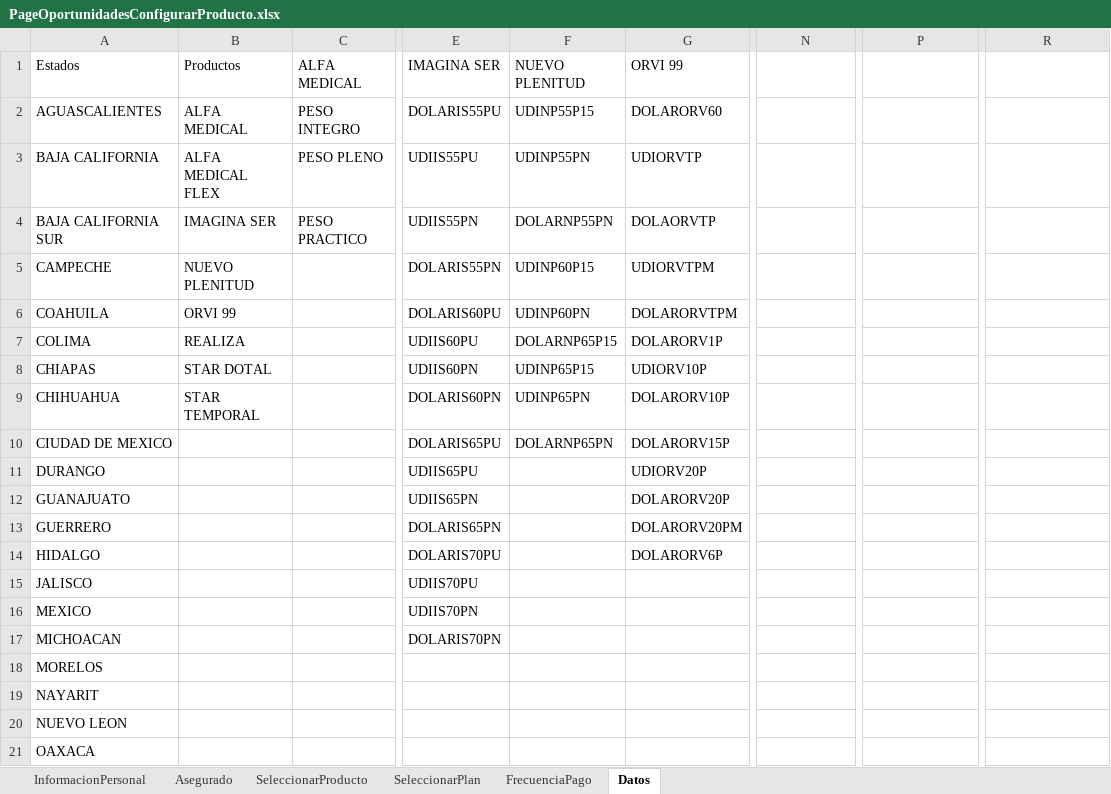
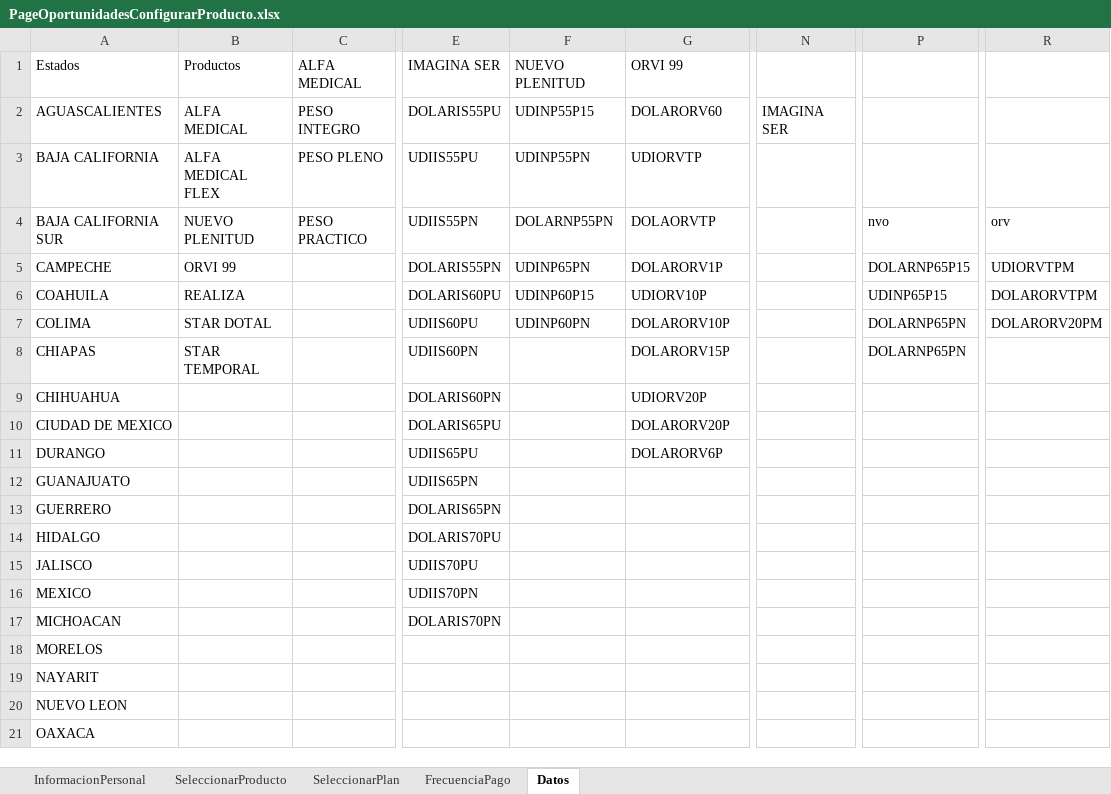
Before and after one commit to sgmtyny/AutomationSGMTYNY, an Excel workbook: SGMTYNY/Recursos/Datos/PageOportunidadesConfigurarProducto.xlsx, sheet Datos, drawn as a sheet; only a part is shown, gaps mark what is left out; values as stored, in another font and other column widths than the file's, no borders; the diff names each change by its address in the sheet, - before the commit and + after, or states it on an @@ line.

```diff
--- a/SGMTYNY/Recursos/Datos/PageOportunidadesConfigurarProducto.xlsx (sheet Datos)
+++ b/SGMTYNY/Recursos/Datos/PageOportunidadesConfigurarProducto.xlsx (sheet Datos)
@@ sheet tab hidden: Asegurado @@
-N2: (empty)
+N2: IMAGINA SER
-B4 (Productos): IMAGINA SER
+B4 (Productos): NUEVO PLENITUD
-P4: (empty)
+P4: nvo
-R4: (empty)
+R4: orv
-B5 (Productos): NUEVO PLENITUD
+B5 (Productos): ORVI 99
-F5 (NUEVO PLENITUD): UDINP60P15
+F5 (NUEVO PLENITUD): UDINP65PN
-G5 (ORVI 99): UDIORVTPM
+G5 (ORVI 99): DOLARORV1P
-P5: (empty)
+P5: DOLARNP65P15
-R5: (empty)
+R5: UDIORVTPM
-B6 (Productos): ORVI 99
+B6 (Productos): REALIZA
-F6 (NUEVO PLENITUD): UDINP60PN
+F6 (NUEVO PLENITUD): UDINP60P15
-G6 (ORVI 99): DOLARORVTPM
+G6 (ORVI 99): UDIORV10P
-P6: (empty)
+P6: UDINP65P15
-R6: (empty)
+R6: DOLARORVTPM
-B7 (Productos): REALIZA
+B7 (Productos): STAR DOTAL
-F7 (NUEVO PLENITUD): DOLARNP65P15
+F7 (NUEVO PLENITUD): UDINP60PN
-G7 (ORVI 99): DOLARORV1P
+G7 (ORVI 99): DOLARORV10P
-P7:P8: (empty)
+P7:P8: DOLARNP65PN
-R7: (empty)
+R7: DOLARORV20PM
-B8 (Productos): STAR DOTAL
+B8 (Productos): STAR TEMPORAL
-F8 (NUEVO PLENITUD): UDINP65P15
+F8 (NUEVO PLENITUD): (empty)
-G8 (ORVI 99): UDIORV10P
+G8 (ORVI 99): DOLARORV15P
-B9 (Productos): STAR TEMPORAL
+B9 (Productos): (empty)
-F9 (NUEVO PLENITUD): UDINP65PN
+F9 (NUEVO PLENITUD): (empty)
-G9 (ORVI 99): DOLARORV10P
+G9 (ORVI 99): UDIORV20P
-F10 (NUEVO PLENITUD): DOLARNP65PN
+F10 (NUEVO PLENITUD): (empty)
-G10 (ORVI 99): DOLARORV15P
+G10 (ORVI 99): DOLARORV20P
-G11 (ORVI 99): UDIORV20P
+G11 (ORVI 99): DOLARORV6P
-G12 (ORVI 99): DOLARORV20P
+G12 (ORVI 99): (empty)
-G13 (ORVI 99): DOLARORV20PM
+G13 (ORVI 99): (empty)
-G14 (ORVI 99): DOLARORV6P
+G14 (ORVI 99): (empty)
```
Also changed, not shown: sheet SeleccionarPlan, sheet SeleccionarProducto, sheet InformacionPersonal, 25 other files.
